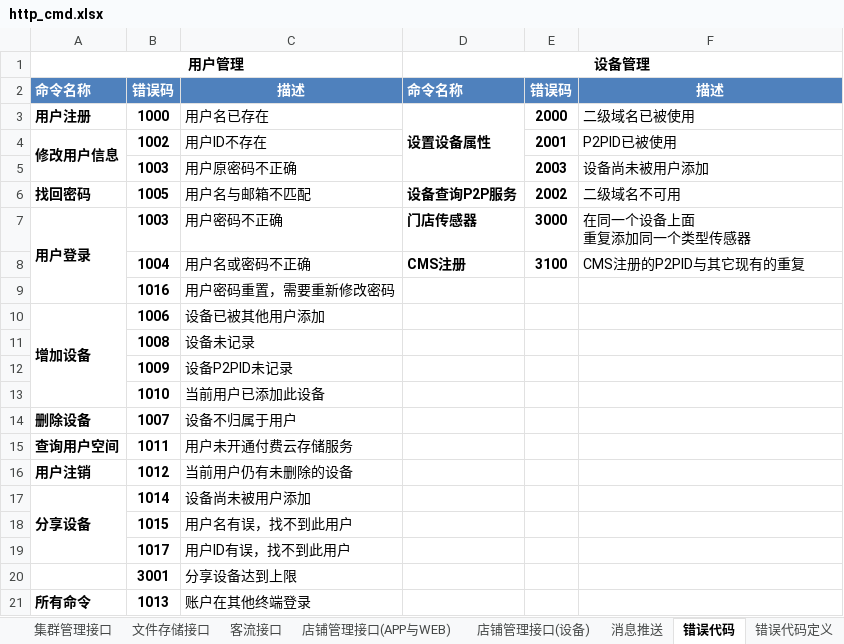
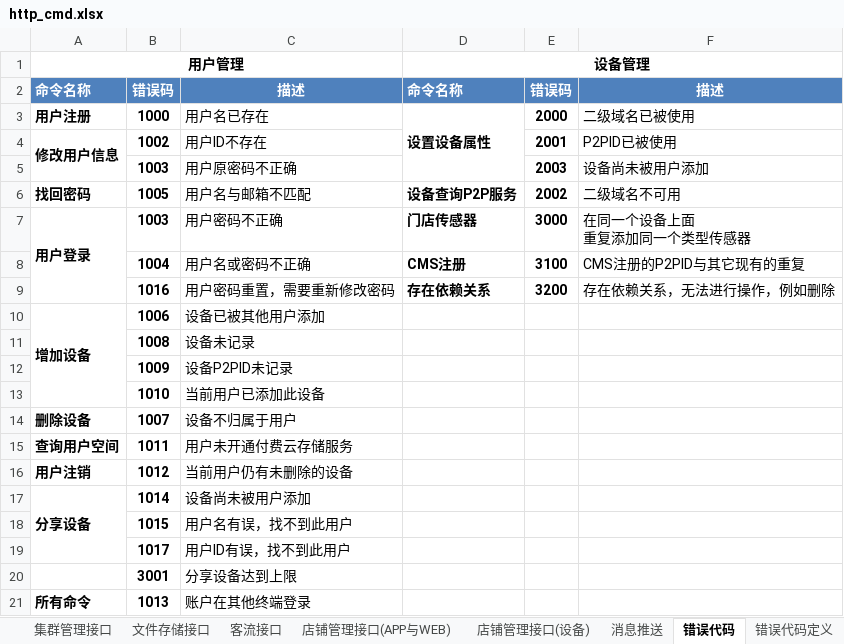
Before and after one commit to GSIL-Monitor/aicode, an Excel workbook: script/http_cmd.xlsx, sheet 错误代码, drawn as a sheet; values as stored, in another font and other column widths than the file's, no borders; the diff names each change by its address in the sheet, - before the commit and + after, or states it on an @@ line.

```diff
--- a/script/http_cmd.xlsx (sheet 错误代码)
+++ b/script/http_cmd.xlsx (sheet 错误代码)
-D9: (empty)
+D9: 存在依赖关系
-E9: (empty)
+E9: 3200
-F9: (empty)
+F9: 存在依赖关系，无法进行操作，例如删除
```
Also changed, not shown: sheet 店铺管理接口(APP与WEB), sheet 店铺管理接口(设备), 19 other files.
